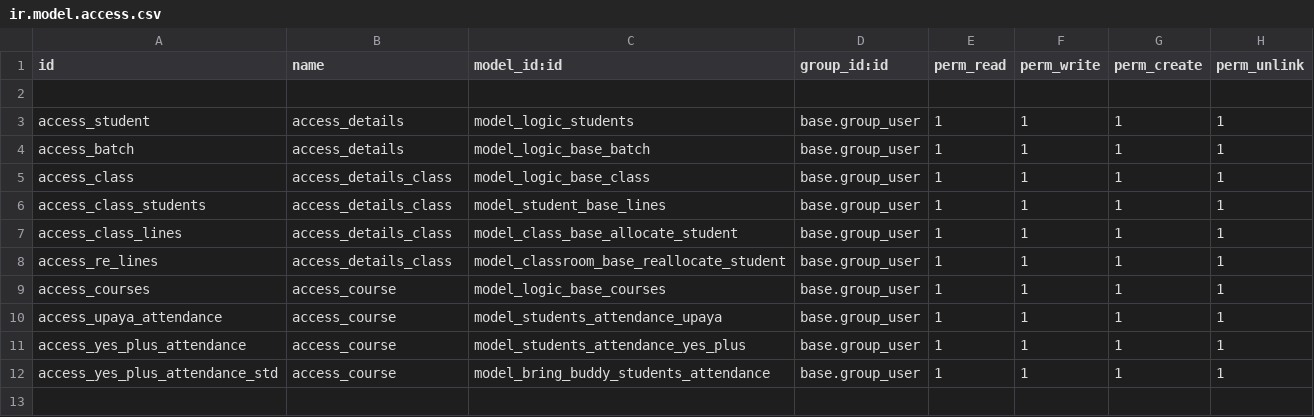
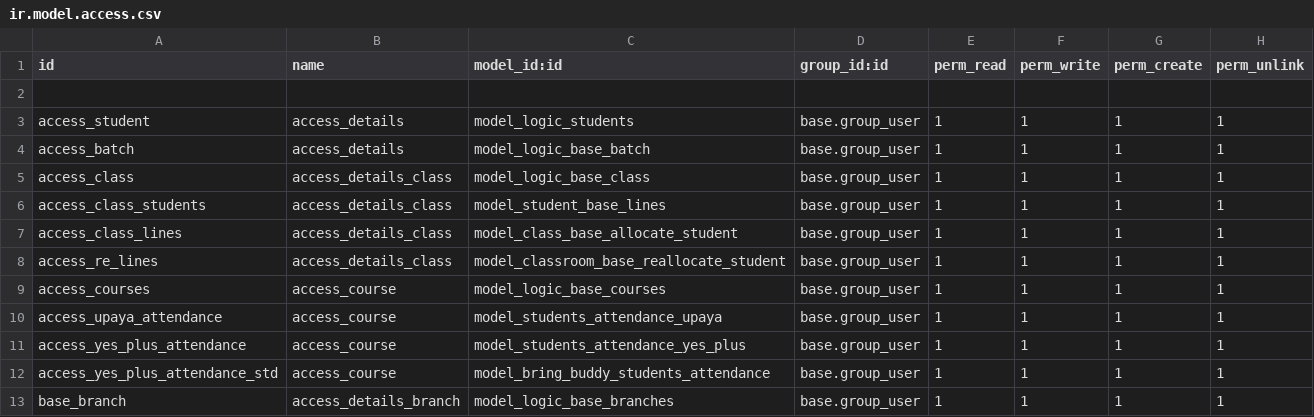
Before and after one commit to muhammedmurshid/logic_base, a CSV file: security/ir.model.access.csv, drawn as a sheet; the diff names each change by its address in the sheet, - before the commit and + after, or states it on an @@ line.

Commit message:
add branches menu

```diff
--- a/security/ir.model.access.csv
+++ b/security/ir.model.access.csv
+row 13: base_branch | access_details_branch | model_logic_base_branches | base.group_user | 1 | 1 | 1 | 1
```
Also changed, not shown: 6 other files.
